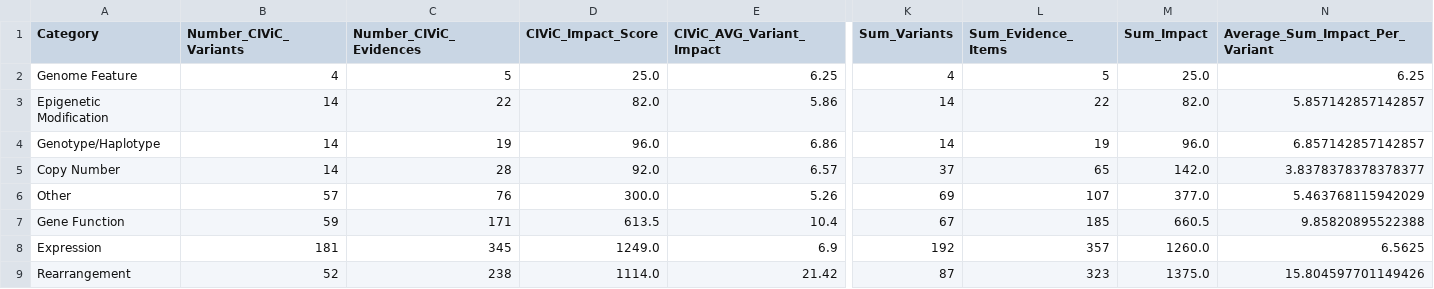
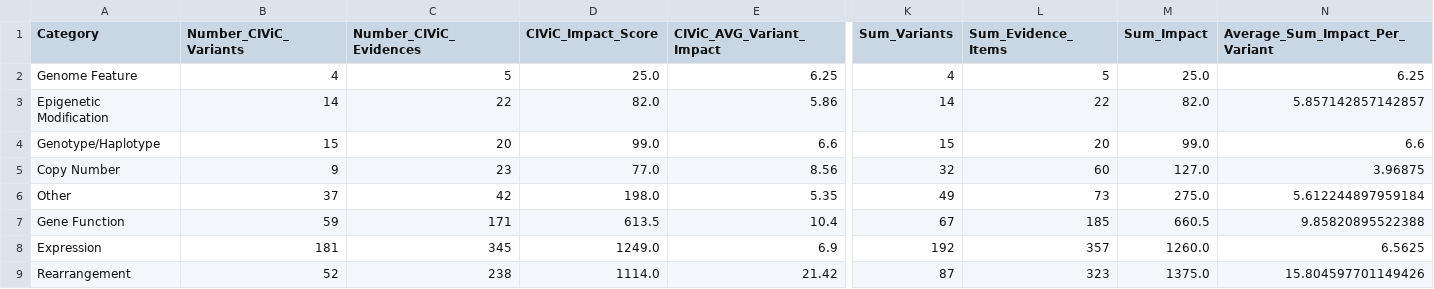
Before and after one commit to GenomicMedLab/variation-normalizer-manuscript, a CSV file: analysis/merged_moa_civic/evidence_analysis_output/merged_accepted_only_impact_df.csv, drawn as a sheet; only a part is shown, gaps mark what is left out; the diff covers the shown part only; the diff names each change by its address in the sheet, - before the commit and + after, or states it on an @@ line.

```diff
--- a/analysis/merged_moa_civic/evidence_analysis_output/merged_accepted_only_impact_df.csv
+++ b/analysis/merged_moa_civic/evidence_analysis_output/merged_accepted_only_impact_df.csv
-B4 (Number_CIViC_Variants): 14
+B4 (Number_CIViC_Variants): 15
-C4 (Number_CIViC_Evidences): 19
+C4 (Number_CIViC_Evidences): 20
-D4 (CIViC_Impact_Score): 96.0
+D4 (CIViC_Impact_Score): 99.0
-E4 (CIViC_AVG_Variant_Impact): 6.86
+E4 (CIViC_AVG_Variant_Impact): 6.6
-K4 (Sum_Variants): 14
+K4 (Sum_Variants): 15
-L4 (Sum_Evidence_Items): 19
+L4 (Sum_Evidence_Items): 20
-M4 (Sum_Impact): 96.0
+M4 (Sum_Impact): 99.0
-N4 (Average_Sum_Impact_Per_Variant): 6.857142857142857
+N4 (Average_Sum_Impact_Per_Variant): 6.6
-B5 (Number_CIViC_Variants): 14
+B5 (Number_CIViC_Variants): 9
-C5 (Number_CIViC_Evidences): 28
+C5 (Number_CIViC_Evidences): 23
-D5 (CIViC_Impact_Score): 92.0
+D5 (CIViC_Impact_Score): 77.0
-E5 (CIViC_AVG_Variant_Impact): 6.57
+E5 (CIViC_AVG_Variant_Impact): 8.56
-K5 (Sum_Variants): 37
+K5 (Sum_Variants): 32
-L5 (Sum_Evidence_Items): 65
+L5 (Sum_Evidence_Items): 60
-M5 (Sum_Impact): 142.0
+M5 (Sum_Impact): 127.0
-N5 (Average_Sum_Impact_Per_Variant): 3.8378378378378377
+N5 (Average_Sum_Impact_Per_Variant): 3.96875
-B6 (Number_CIViC_Variants): 57
+B6 (Number_CIViC_Variants): 37
-C6 (Number_CIViC_Evidences): 76
+C6 (Number_CIViC_Evidences): 42
-D6 (CIViC_Impact_Score): 300.0
+D6 (CIViC_Impact_Score): 198.0
-E6 (CIViC_AVG_Variant_Impact): 5.26
+E6 (CIViC_AVG_Variant_Impact): 5.35
-K6 (Sum_Variants): 69
+K6 (Sum_Variants): 49
-L6 (Sum_Evidence_Items): 107
+L6 (Sum_Evidence_Items): 73
-M6 (Sum_Impact): 377.0
+M6 (Sum_Impact): 275.0
-N6 (Average_Sum_Impact_Per_Variant): 5.463768115942029
+N6 (Average_Sum_Impact_Per_Variant): 5.612244897959184
```
Also changed, not shown: 20 edited cells elsewhere in this file, analysis/civic/evidence_analysis/output/civic_accepted_evidence_only_impact_df.csv, analysis/civic/evidence_analysis/output/civic_both_evidence_cat_impact_df.csv, 17 other files.
